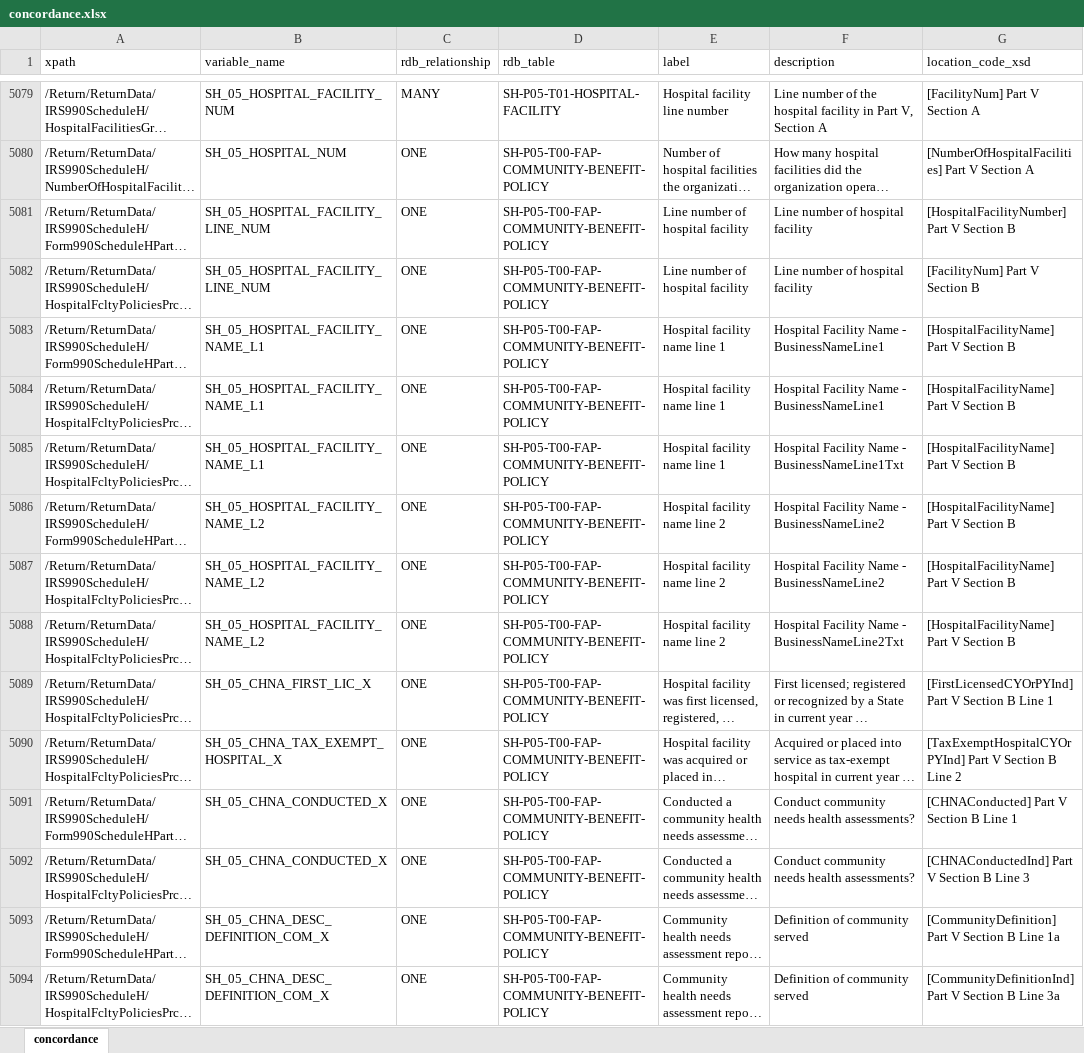
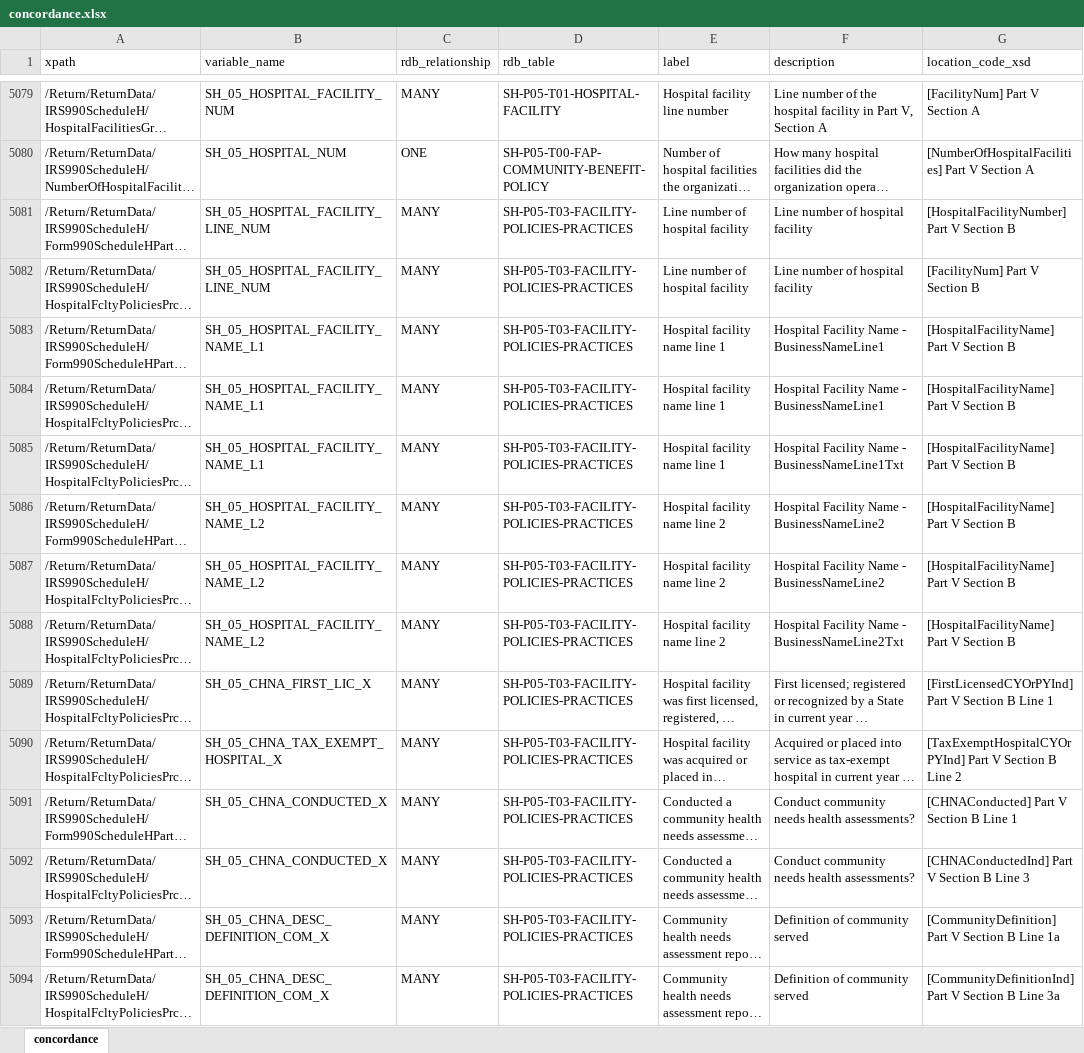
Before and after one commit to Nonprofit-Open-Data-Collective/concordance990, an Excel workbook: concordance.xlsx, sheet concordance, drawn as a sheet; only a part is shown, gaps mark what is left out; long unchanged cells end in …; values as stored, in another font and other column widths than the file's, no borders; the diff covers the shown part only; the diff names each change by its address in the sheet, - before the commit and + after, or states it on an @@ line.

```diff
--- a/concordance.xlsx (sheet concordance)
+++ b/concordance.xlsx (sheet concordance)
-C5081:C5094 (rdb_relationship): ONE
+C5081:C5094 (rdb_relationship): MANY
-D5081:D5094 (rdb_table): SH-P05-T00-FAP-COMMUNITY-BENEFIT-POLICY
+D5081:D5094 (rdb_table): SH-P05-T03-FACILITY-POLICIES-PRACTICES
```
Also changed, not shown: 640 edited cells elsewhere in this sheet, 20 other files.
